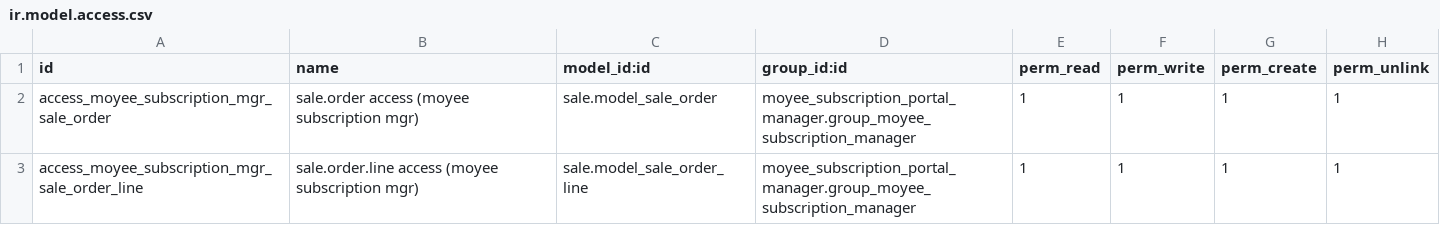
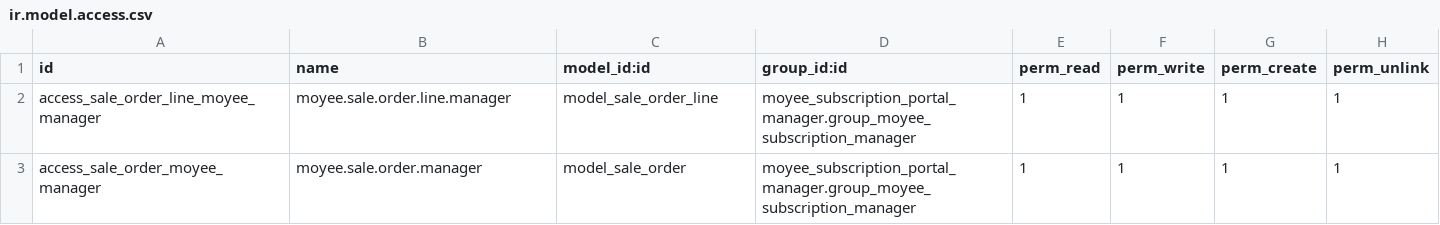
Before and after one commit to devhassan17/moyee_subscription_portal_manager, a CSV file: security/ir.model.access.csv, drawn as a sheet.

```diff
--- a/security/ir.model.access.csv
+++ b/security/ir.model.access.csv
@@ -1,3 +1,3 @@
 id,name,model_id:id,group_id:id,perm_read,perm_write,perm_create,perm_unlink
-access_moyee_subscription_mgr_sale_order,sale.order access (moyee subscription mgr),sale.model_sale_order,moyee_subscription_portal_manager.group_moyee_subscription_manager,1,1,1,1
-access_moyee_subscription_mgr_sale_order_line,sale.order.line access (moyee subscription mgr),sale.model_sale_order_line,moyee_subscription_portal_manager.group_moyee_subscription_manager,1,1,1,1
+access_sale_order_line_moyee_manager,moyee.sale.order.line.manager,model_sale_order_line,moyee_subscription_portal_manager.group_moyee_subscription_manager,1,1,1,1
+access_sale_order_moyee_manager,moyee.sale.order.manager,model_sale_order,moyee_subscription_portal_manager.group_moyee_subscription_manager,1,1,1,1
```
Also changed, not shown: 9 other files.
